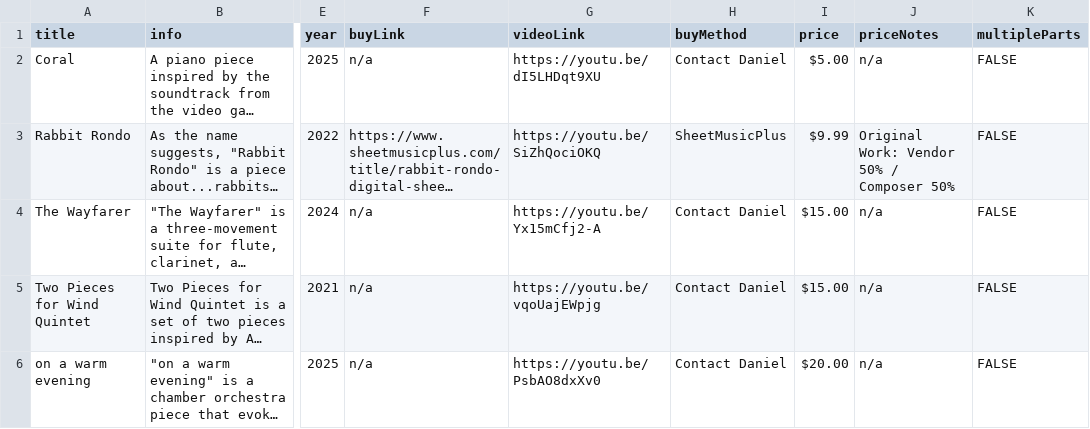
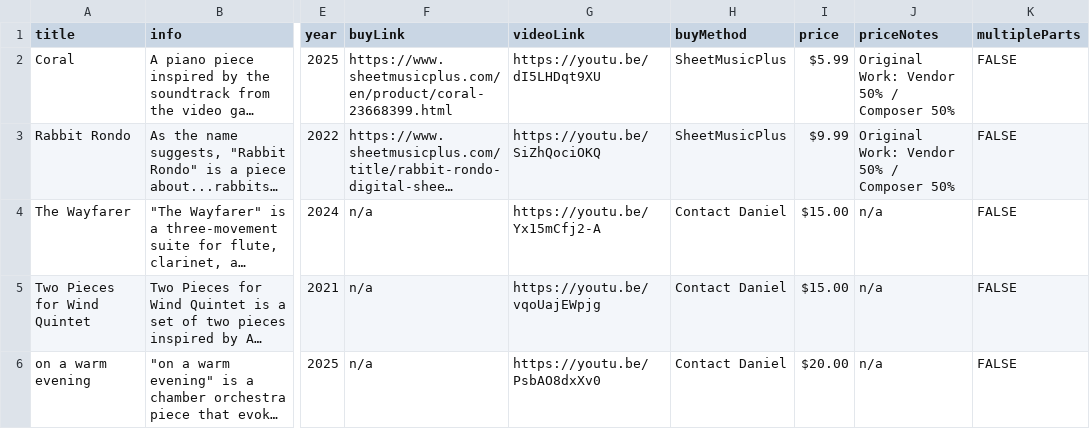
Before and after one commit to mkend291/parakeetpress, a CSV file: pp_files/pp_store/scoresShop.csv, drawn as a sheet; only a part is shown, gaps mark what is left out; long unchanged cells end in …; the diff covers the shown part only; the diff names each change by its address in the sheet, - before the commit and + after, or states it on an @@ line.

Commit message:
Update scoresShop and solo-arr-catalogue CSVs

```diff
--- a/pp_files/pp_store/scoresShop.csv
+++ b/pp_files/pp_store/scoresShop.csv
-F2 (buyLink): n/a
+F2 (buyLink): https://www.sheetmusicplus.com/en/product/coral-23668399.html
-H2 (buyMethod): Contact Daniel
+H2 (buyMethod): SheetMusicPlus
-I2 (price): $5.00
+I2 (price): $5.99
-J2 (priceNotes): n/a
+J2 (priceNotes): Original Work: Vendor 50% / Composer 50%
```
Also changed, not shown: 16 edited cells elsewhere in this file, pp_files/pp_store/solo-arr-catalogue.csv.
